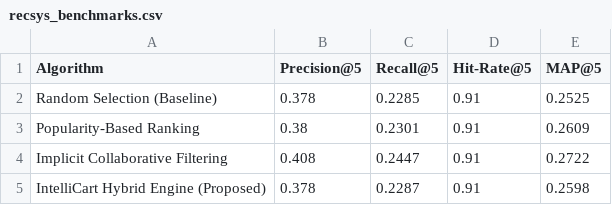
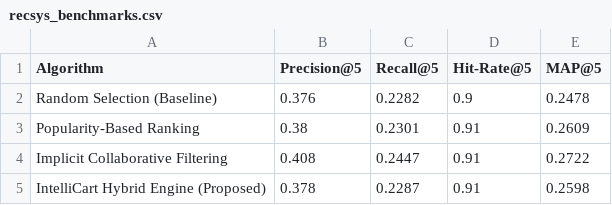
Before and after one commit to dhananjay6392/ai-ecommerce, a CSV file: research/results/recsys_benchmarks.csv, drawn as a sheet.

```diff
--- a/research/results/recsys_benchmarks.csv
+++ b/research/results/recsys_benchmarks.csv
@@ -1,3 +1,3 @@
 Algorithm,Precision@5,Recall@5,Hit-Rate@5,MAP@5
-Random Selection (Baseline),0.378,0.2285,0.91,0.2525
+Random Selection (Baseline),0.376,0.2282,0.9,0.2478
 Popularity-Based Ranking,0.38,0.2301,0.91,0.2609
```
Also changed, not shown: 20 other files.
